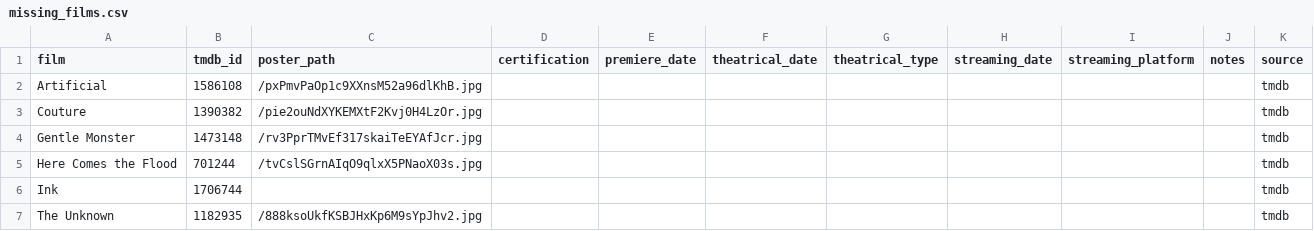
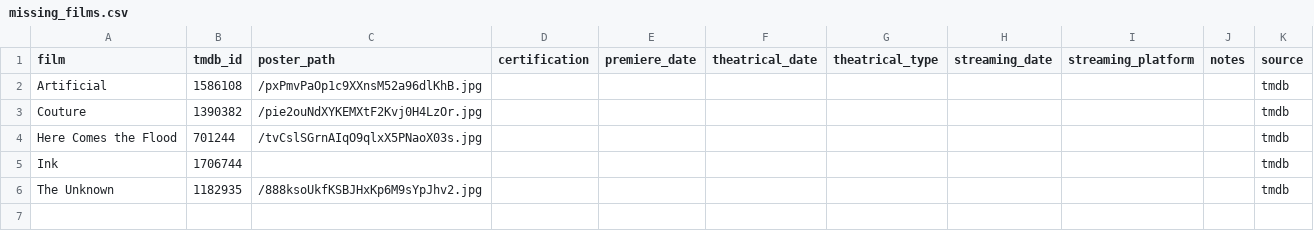
Before and after one commit to mattheuscolyn/oscars-dashboard, a CSV file: data/missing_films.csv, drawn as a sheet; the diff names each change by its address in the sheet, - before the commit and + after, or states it on an @@ line.

```diff
--- a/data/missing_films.csv
+++ b/data/missing_films.csv
-row 4: Gentle Monster | 1473148 | /rv3PprTMvEf317skaiTeEYAfJcr.jpg |  |  |  |  |  |  |  | tmdb
```
Also changed, not shown: data/films.csv, 1 other file.
